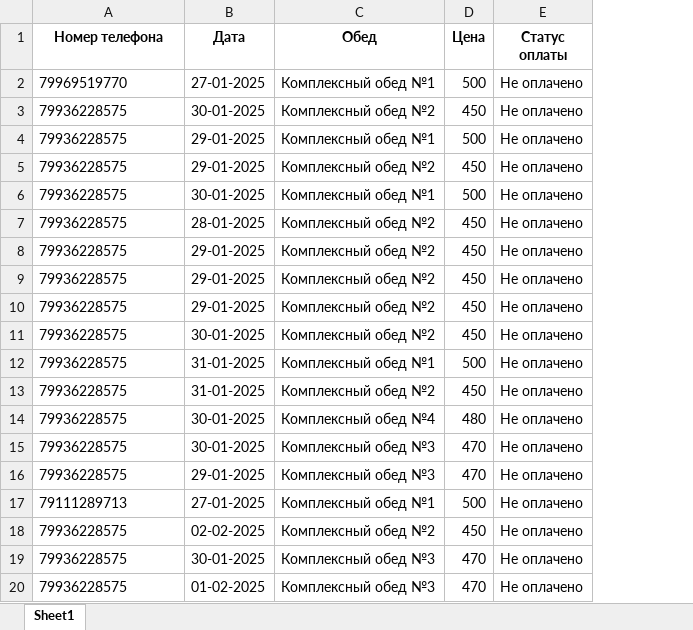
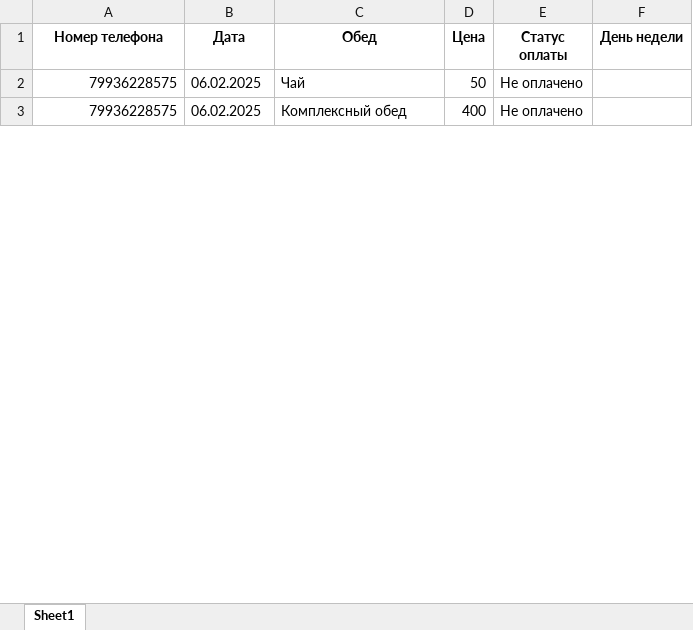
Before and after one commit to Sukhoi-Triplexx/main, an Excel workbook: Заказы.xlsx, sheet Sheet1, drawn as a sheet; only a part is shown; values as stored, in another font and other column widths than the file's, no borders; removed rows and columns are numbered as before the commit, all else as after; the diff covers the shown part only; the diff names each change by its address in the sheet, - before the commit and + after, or states it on an @@ line.

```diff
--- a/Заказы.xlsx (sheet Sheet1)
+++ b/Заказы.xlsx (sheet Sheet1)
+column F (День недели), empty
-row 2: 79969519770 | 27-01-2025 | Комплексный обед №1 | 500 | Не оплачено
-row 3: 79936228575 | 30-01-2025 | Комплексный обед №2 | 450 | Не оплачено
-row 4: 79936228575 | 29-01-2025 | Комплексный обед №1 | 500 | Не оплачено
-row 5: 79936228575 | 29-01-2025 | Комплексный обед №2 | 450 | Не оплачено
-row 6: 79936228575 | 30-01-2025 | Комплексный обед №1 | 500 | Не оплачено
-row 7: 79936228575 | 28-01-2025 | Комплексный обед №2 | 450 | Не оплачено
-row 8: 79936228575 | 29-01-2025 | Комплексный обед №2 | 450 | Не оплачено
-row 9: 79936228575 | 29-01-2025 | Комплексный обед №2 | 450 | Не оплачено
-row 10: 79936228575 | 29-01-2025 | Комплексный обед №2 | 450 | Не оплачено
-row 11: 79936228575 | 30-01-2025 | Комплексный обед №2 | 450 | Не оплачено
-row 12: 79936228575 | 31-01-2025 | Комплексный обед №1 | 500 | Не оплачено
-row 13: 79936228575 | 31-01-2025 | Комплексный обед №2 | 450 | Не оплачено
-row 14: 79936228575 | 30-01-2025 | Комплексный обед №4 | 480 | Не оплачено
-row 15: 79936228575 | 30-01-2025 | Комплексный обед №3 | 470 | Не оплачено
-row 16: 79936228575 | 29-01-2025 | Комплексный обед №3 | 470 | Не оплачено
-row 17: 79111289713 | 27-01-2025 | Комплексный обед №1 | 500 | Не оплачено
-A2 alignment: left
+A2 alignment: right
-B2 (Дата): 02-02-2025
+B2 (Дата): 06.02.2025
-C2 (Обед): Комплексный обед №2
+C2 (Обед): Чай
-D2 (Цена): 450
+D2 (Цена): 50
-row 19: 79936228575 | 30-01-2025 | Комплексный обед №3 | 470 | Не оплачено
-A3 alignment: left
+A3 alignment: right
-B3 (Дата): 01-02-2025
+B3 (Дата): 06.02.2025
-C3 (Обед): Комплексный обед №3
+C3 (Обед): Комплексный обед
-D3 (Цена): 470
+D3 (Цена): 400
```
Also changed, not shown: 20 removed rows, 10 edited cells and cell formats elsewhere in this sheet, 4 other files.
